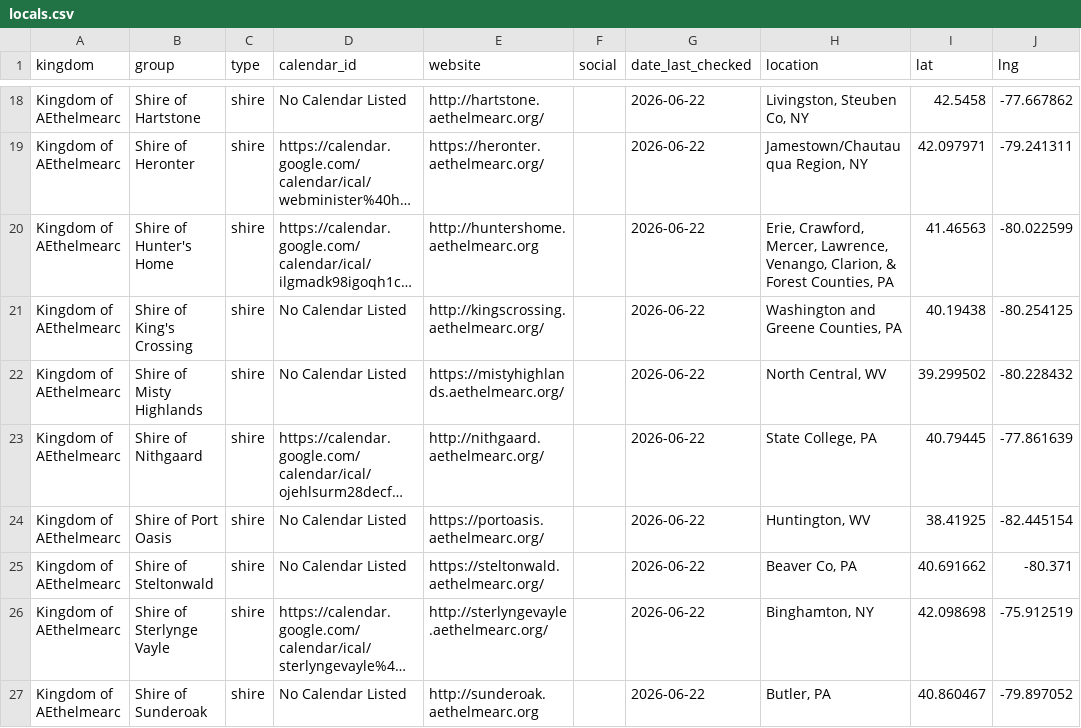
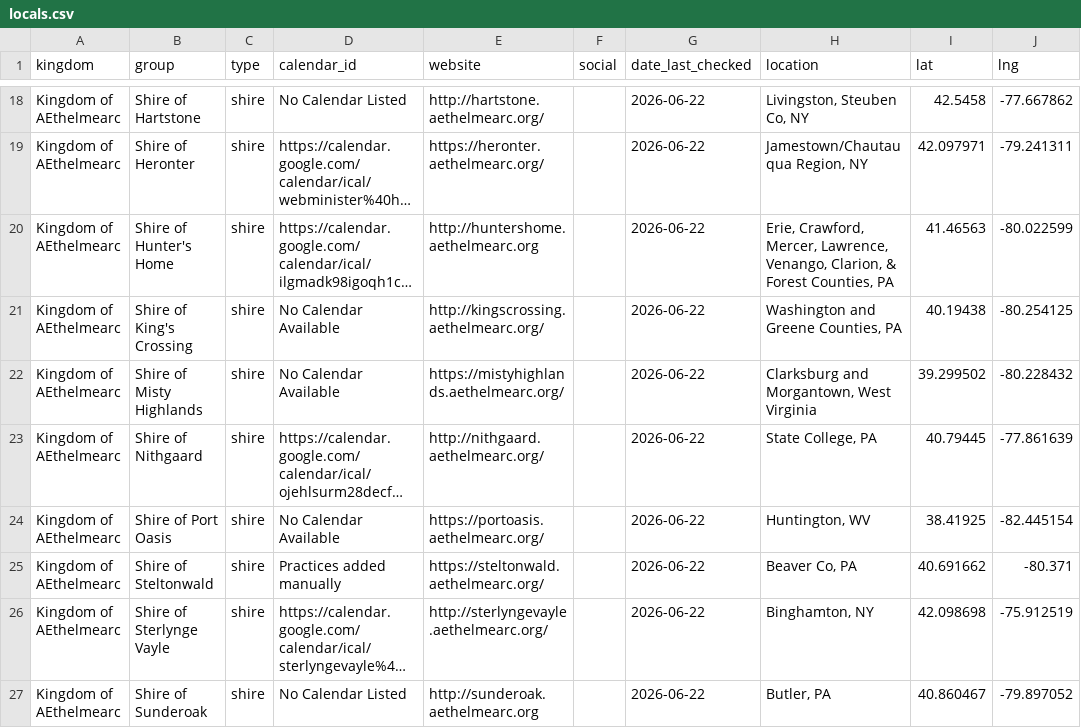
Before and after one commit to khs/scamap, a CSV file: locals.csv, drawn as a sheet; only a part is shown, gaps mark what is left out; long unchanged cells end in …; the diff covers the shown part only; the diff names each change by its address in the sheet, - before the commit and + after, or states it on an @@ line.

```diff
--- a/locals.csv
+++ b/locals.csv
-D21:D22 (calendar_id): No Calendar Listed
+D21:D22 (calendar_id): No Calendar Available
-H22 (location): North Central, WV
+H22 (location): Clarksburg and Morgantown, West Virginia
-D24 (calendar_id): No Calendar Listed
+D24 (calendar_id): No Calendar Available
-D25 (calendar_id): No Calendar Listed
+D25 (calendar_id): Practices added manually
```
Also changed, not shown: 9 edited cells elsewhere in this file, hardcoded_events.csv.
